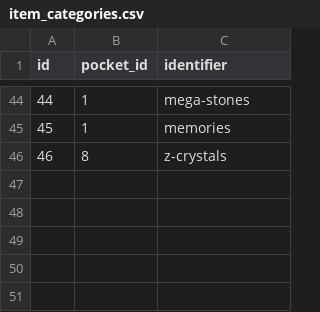
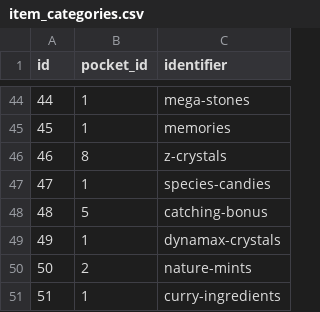
Before and after one commit to Parnassius/i-pokemoni, a CSV file: veekun/item_categories.csv, drawn as a sheet; only a part is shown, gaps mark what is left out; the diff names each change by its address in the sheet, - before the commit and + after, or states it on an @@ line.

```diff
--- a/veekun/item_categories.csv
+++ b/veekun/item_categories.csv
+row 47: 47 | 1 | species-candies
+row 48: 48 | 5 | catching-bonus
+row 49: 49 | 1 | dynamax-crystals
+row 50: 50 | 2 | nature-mints
+row 51: 51 | 1 | curry-ingredients
```
Also changed, not shown: veekun/item_category_prose.csv, veekun/items.csv, 7 other files.
